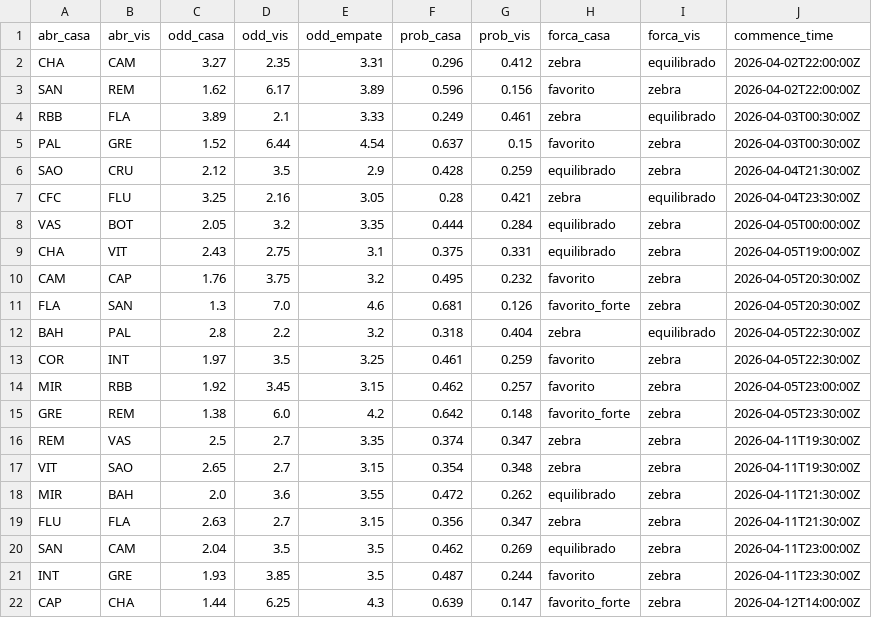
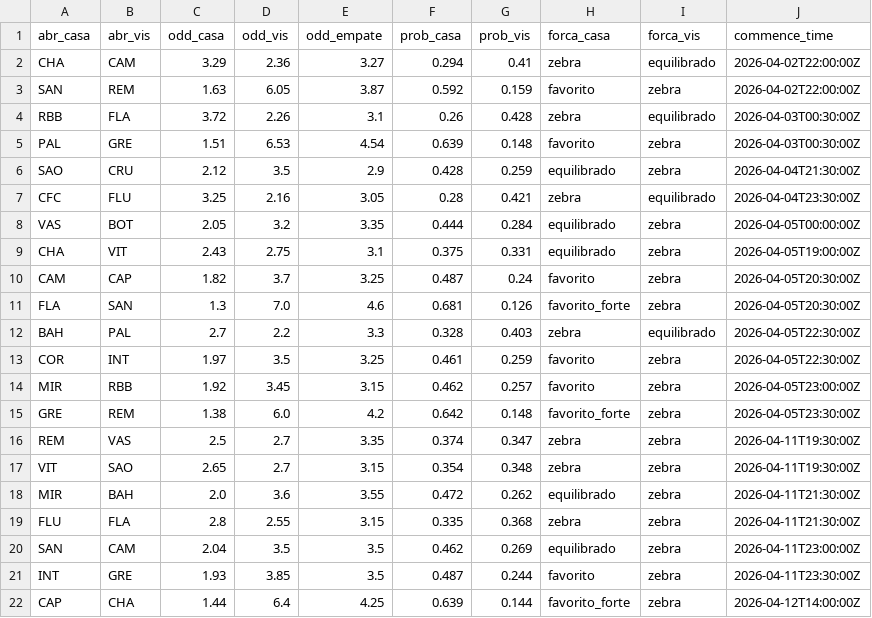
Before and after one commit to FilipeNamorato/extracaoCartola, a CSV file: docs/data/odds.csv, drawn as a sheet.

```diff
--- a/docs/data/odds.csv
+++ b/docs/data/odds.csv
@@ -1,6 +1,6 @@
 abr_casa,abr_vis,odd_casa,odd_vis,odd_empate,prob_casa,prob_vis,forca_casa,forca_vis,commence_time
-CHA,CAM,3.27,2.35,3.31,0.296,0.412,zebra,equilibrado,2026-04-02T22:00:00Z
-SAN,REM,1.62,6.17,3.89,0.596,0.156,favorito,zebra,2026-04-02T22:00:00Z
-RBB,FLA,3.89,2.1,3.33,0.249,0.461,zebra,equilibrado,2026-04-03T00:30:00Z
-PAL,GRE,1.52,6.44,4.54,0.637,0.15,favorito,zebra,2026-04-03T00:30:00Z
+CHA,CAM,3.29,2.36,3.27,0.294,0.41,zebra,equilibrado,2026-04-02T22:00:00Z
+SAN,REM,1.63,6.05,3.87,0.592,0.159,favorito,zebra,2026-04-02T22:00:00Z
+RBB,FLA,3.72,2.26,3.1,0.26,0.428,zebra,equilibrado,2026-04-03T00:30:00Z
+PAL,GRE,1.51,6.53,4.54,0.639,0.148,favorito,zebra,2026-04-03T00:30:00Z
 SAO,CRU,2.12,3.5,2.9,0.428,0.259,equilibrado,zebra,2026-04-04T21:30:00Z
@@ -9,5 +9,5 @@ VAS,BOT,2.05,3.2,3.35,0.444,0.284,equilibrado,zebra,2026-04-05T00:00:00Z
 CHA,VIT,2.43,2.75,3.1,0.375,0.331,equilibrado,zebra,2026-04-05T19:00:00Z
-CAM,CAP,1.76,3.75,3.2,0.495,0.232,favorito,zebra,2026-04-05T20:30:00Z
+CAM,CAP,1.82,3.7,3.25,0.487,0.24,favorito,zebra,2026-04-05T20:30:00Z
 FLA,SAN,1.3,7.0,4.6,0.681,0.126,favorito_forte,zebra,2026-04-05T20:30:00Z
-BAH,PAL,2.8,2.2,3.2,0.318,0.404,zebra,equilibrado,2026-04-05T22:30:00Z
+BAH,PAL,2.7,2.2,3.3,0.328,0.403,zebra,equilibrado,2026-04-05T22:30:00Z
 COR,INT,1.97,3.5,3.25,0.461,0.259,favorito,zebra,2026-04-05T22:30:00Z
@@ -18,5 +18,5 @@ VIT,SAO,2.65,2.7,3.15,0.354,0.348,zebra,zebra,2026-04-11T19:30:00Z
 MIR,BAH,2.0,3.6,3.55,0.472,0.262,equilibrado,zebra,2026-04-11T21:30:00Z
-FLU,FLA,2.63,2.7,3.15,0.356,0.347,zebra,zebra,2026-04-11T21:30:00Z
+FLU,FLA,2.8,2.55,3.15,0.335,0.368,zebra,zebra,2026-04-11T21:30:00Z
 SAN,CAM,2.04,3.5,3.5,0.462,0.269,equilibrado,zebra,2026-04-11T23:00:00Z
 INT,GRE,1.93,3.85,3.5,0.487,0.244,favorito,zebra,2026-04-11T23:30:00Z
-CAP,CHA,1.44,6.25,4.3,0.639,0.147,favorito_forte,zebra,2026-04-12T14:00:00Z
+CAP,CHA,1.44,6.4,4.25,0.639,0.144,favorito_forte,zebra,2026-04-12T14:00:00Z
```
Also changed, not shown: docs/data/atletas_enriquecido.csv, docs/data/atletas_escalacao.csv, 4 other files.
